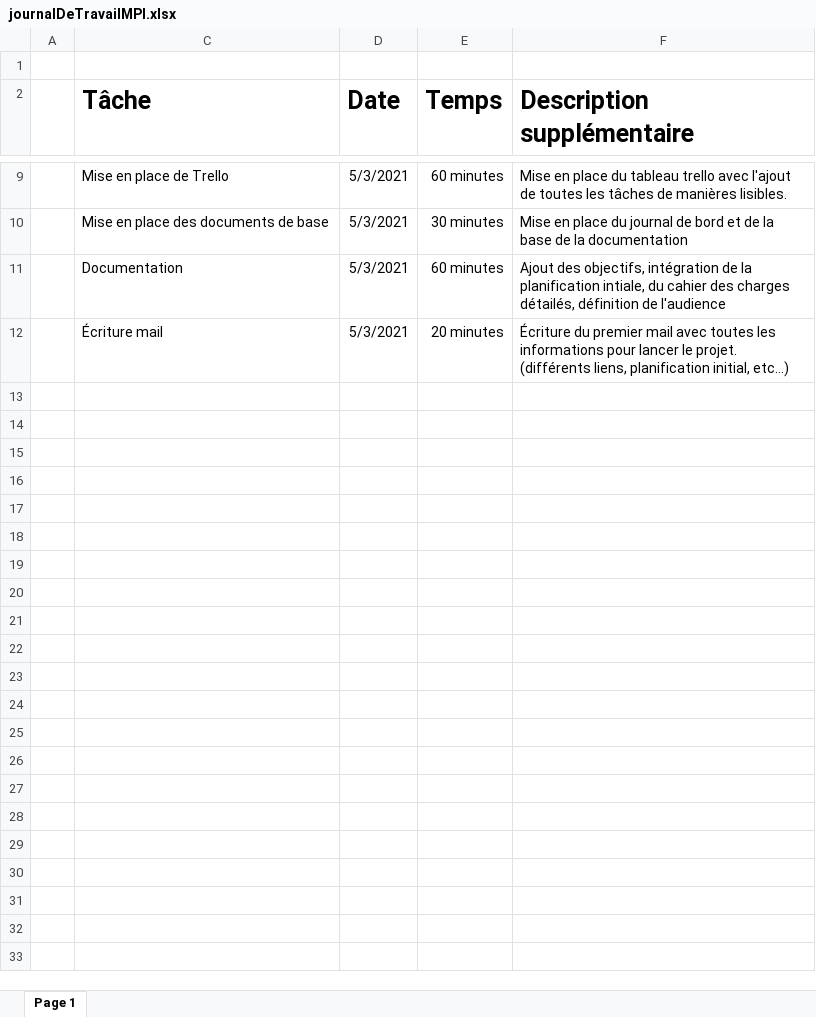
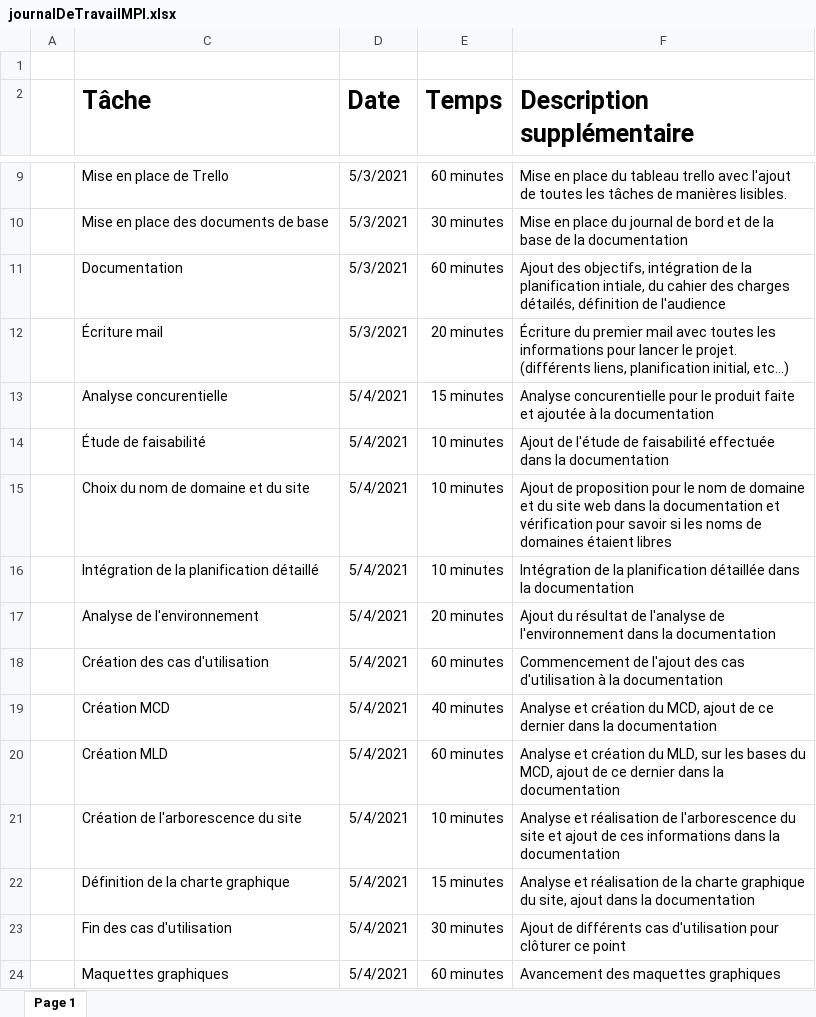
Before and after one commit to LouisRichard/TPI-Gestion-de-stock, an Excel workbook: Documentation/journalDeTravailMPI.xlsx, sheet Page 1, drawn as a sheet; only a part is shown, gaps mark what is left out; values as stored, in another font and other column widths than the file's, no borders; table styles not drawn; the diff names each change by its address in the sheet, - before the commit and + after, or states it on an @@ line.

Commit message:
Push de la journée
Ajout du MCD, du MLD, mise à jour de la documentation et du journal de bord

```diff
--- a/Documentation/journalDeTravailMPI.xlsx (sheet Page 1)
+++ b/Documentation/journalDeTravailMPI.xlsx (sheet Page 1)
+row 13:  | Analyse concurentielle | 5/4/2021 | 15 minutes | Analyse concurentielle pour le produit faite et ajoutée à la documentation
+row 14:  | Étude de faisabilité | 5/4/2021 | 10 minutes | Ajout de l'étude de faisabilité effectuée dans la documentation
+row 15:  | Choix du nom de domaine et du site | 5/4/2021 | 10 minutes | Ajout de proposition pour le nom de domaine et du site web dans la documentation et vérification pour savoir si les noms de domaines étaient libres
+row 16:  | Intégration de la planification détaillé | 5/4/2021 | 10 minutes | Intégration de la planification détaillée dans la documentation
+row 17:  | Analyse de l'environnement | 5/4/2021 | 20 minutes | Ajout du résultat de l'analyse de l'environnement dans la documentation
+row 18:  | Création des cas d'utilisation | 5/4/2021 | 60 minutes | Commencement de l'ajout des cas d'utilisation à la documentation
+row 19:  | Création MCD | 5/4/2021 | 40 minutes | Analyse et création du MCD, ajout de ce dernier dans la documentation
+row 20:  | Création MLD | 5/4/2021 | 60 minutes | Analyse et création du MLD, sur les bases du MCD, ajout de ce dernier dans la documentation
+row 21:  | Création de l'arborescence du site | 5/4/2021 | 10 minutes | Analyse et réalisation de l'arborescence du site et ajout de ces informations dans la documentation
+row 22:  | Définition de la charte graphique | 5/4/2021 | 15 minutes | Analyse et réalisation de la charte graphique du site, ajout dans la documentation
+row 23:  | Fin des cas d'utilisation | 5/4/2021 | 30 minutes | Ajout de différents cas d'utilisation pour clôturer ce point
+row 24:  | Maquettes graphiques | 5/4/2021 | 60 minutes | Avancement des maquettes graphiques
```
Also changed, not shown: 15 other files.
